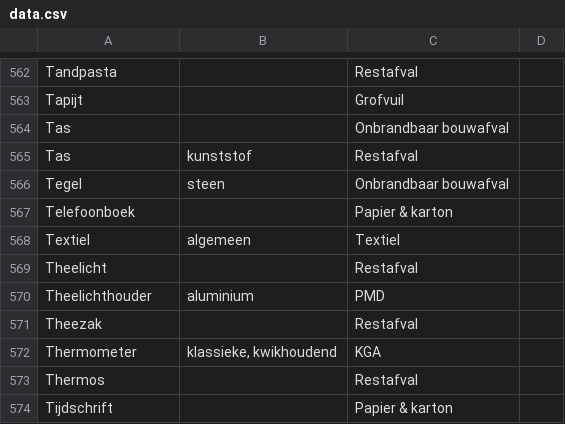
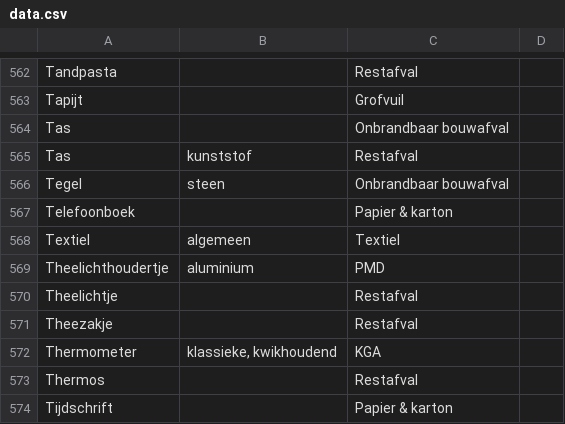
Before and after one commit to hapytex/afvalalfabet, a CSV file: data/data.csv, drawn as a sheet; only a part is shown, gaps mark what is left out.

```diff
--- a/data/data.csv
+++ b/data/data.csv
@@ -568,5 +568,5 @@ Telefoonboek,,Papier & karton,
 Textiel,algemeen,Textiel,
-Theelicht,,Restafval,
-Theelichthouder,aluminium,PMD,
-Theezak,,Restafval,
+Theelichthoudertje,aluminium,PMD,
+Theelichtje,,Restafval,
+Theezakje,,Restafval,
 Thermometer,"klassieke, kwikhoudend",KGA,
```
Also changed, not shown: data/synonyms.csv.
